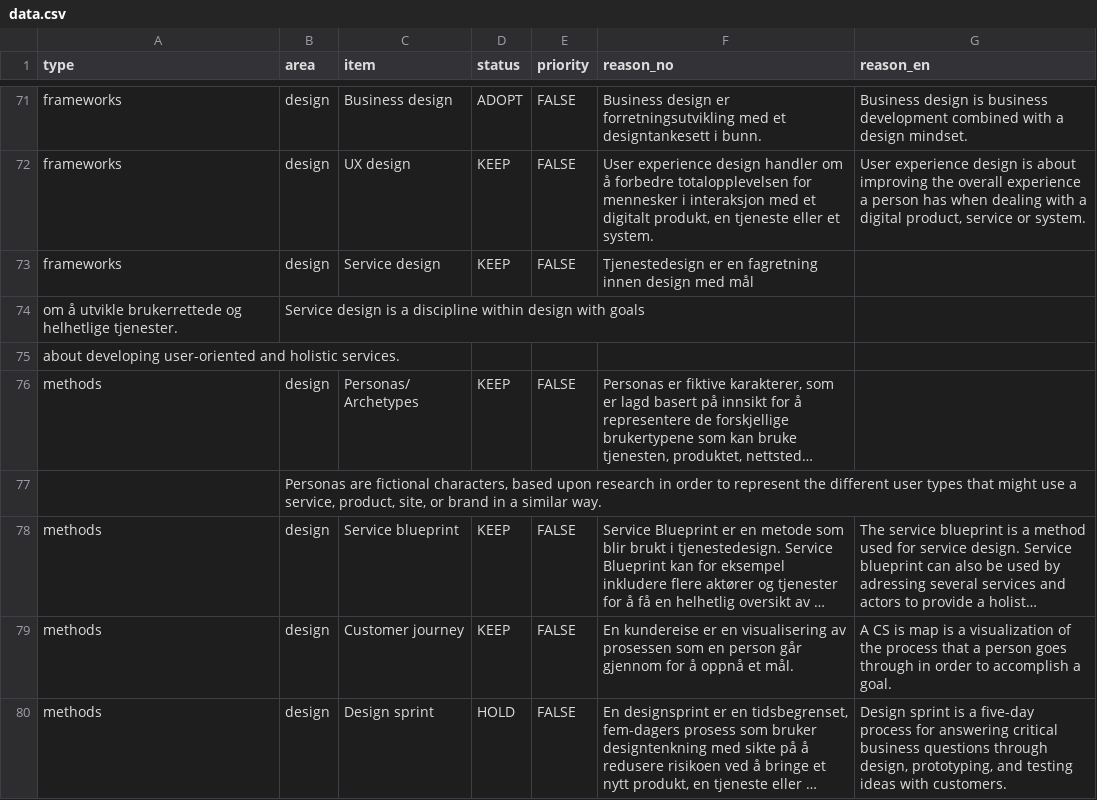
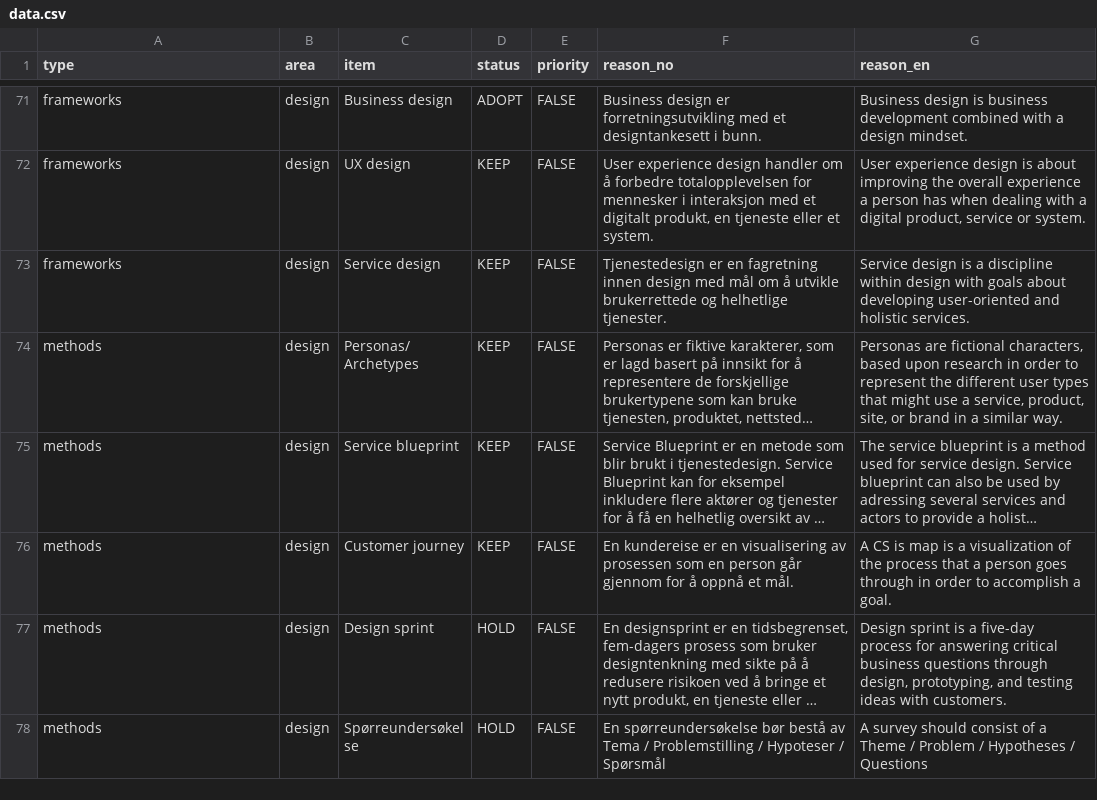
Before and after one commit to knowit/teknologiradar, a CSV file: frontend/data.csv, drawn as a sheet; only a part is shown, gaps mark what is left out; the shorter side is filled out with more unchanged rows; long unchanged cells end in …; removed rows and columns are numbered as before the commit, all else as after; the diff names each change by its address in the sheet, - before the commit and + after, or states it on an @@ line.

```diff
--- a/frontend/data.csv
+++ b/frontend/data.csv
-F73 (reason_no): …med mål
+F73 (reason_no): …med mål om å utvikle brukerrettede og helhetlige tjenester.
-G73 (reason_en): (empty)
+G73 (reason_en): Service design is a discipline within design with goals about developing user-oriented and holistic services.
-row 74: om å utvikle brukerrettede og helhetlige tjenester. | Service design is a discipline within design with goals
-row 75: about developing user-oriented and holistic services.
-G74 (reason_en): (empty)
+G74 (reason_en): Personas are fictional characters, based upon research in order to represent the different user types that might use a service, product, site, or brand in a similar way.
-row 77:  | Personas are fictional characters, based upon research in order to represent the different user types that might use a service, product, site, or brand in a similar way.
```
Also changed, not shown: 3 other files.
